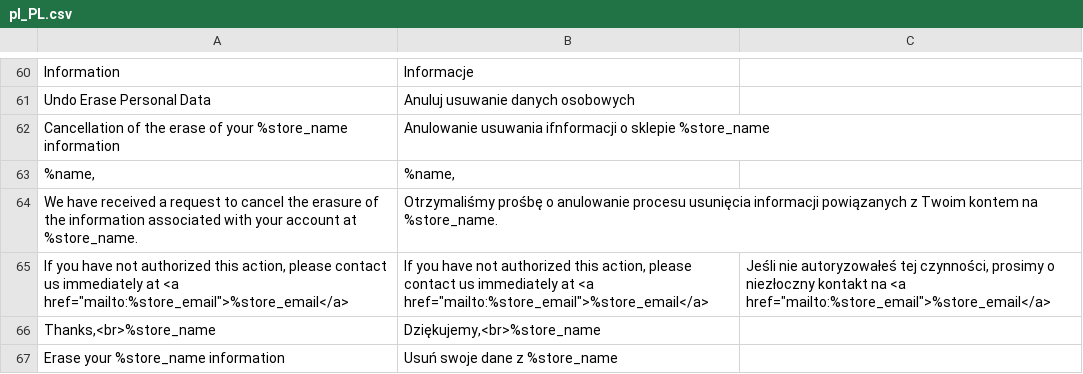
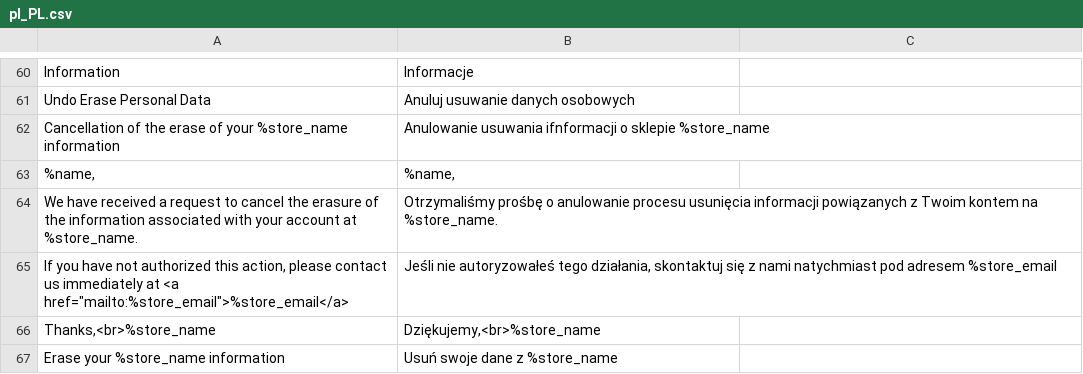
Before and after one commit to opengento/magento2-gdpr, a CSV file: i18n/pl_PL.csv, drawn as a sheet; only a part is shown, gaps mark what is left out; the diff names each change by its address in the sheet, - before the commit and + after, or states it on an @@ line.

```diff
--- a/i18n/pl_PL.csv
+++ b/i18n/pl_PL.csv
-B65: If you have not authorized this action, please contact us immediately at <a href="mailto:%store_email">%store_email</a>
+B65: Jeśli nie autoryzowałeś tego działania, skontaktuj się z nami natychmiast pod adresem %store_email
-C65: Jeśli nie autoryzowałeś tej czynności, prosimy o niezłoczny kontakt na <a href="mailto:%store_email">%store_email</a>
+C65: (empty)
```
